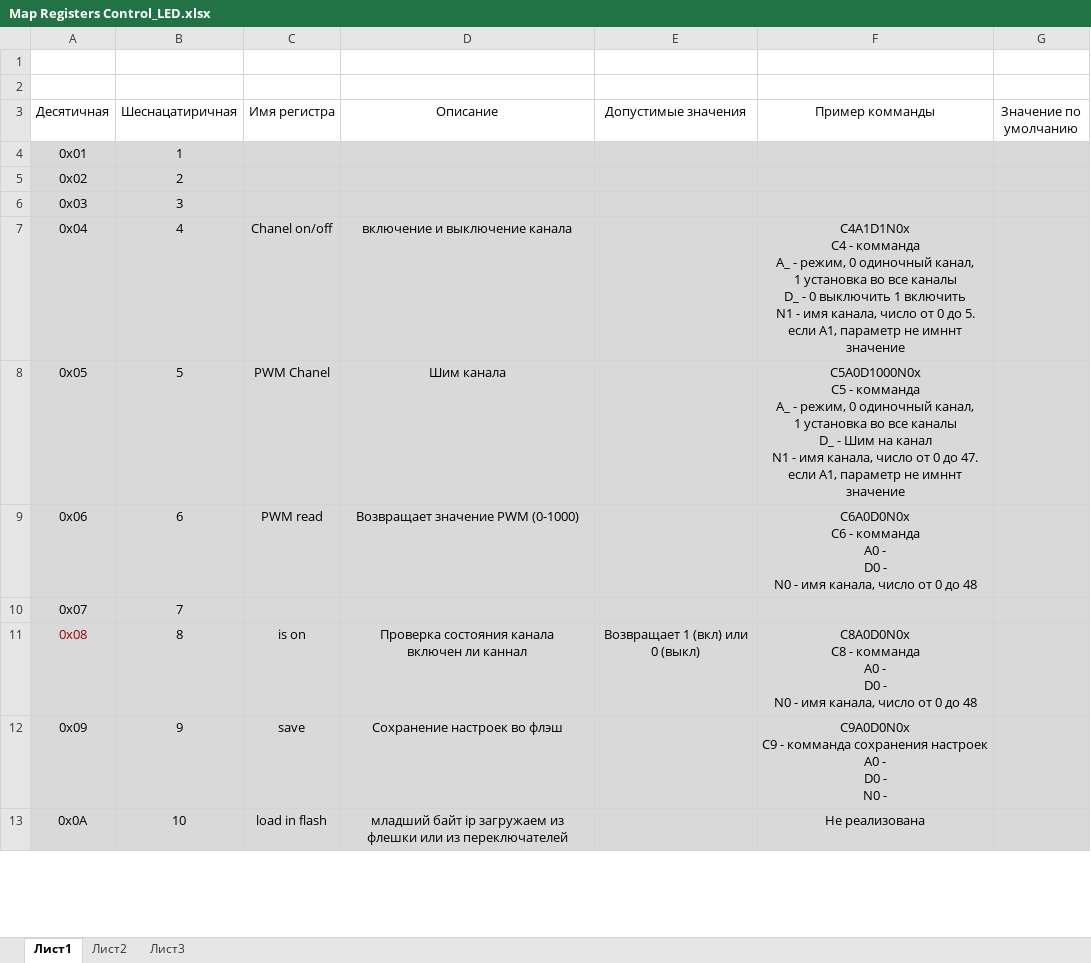
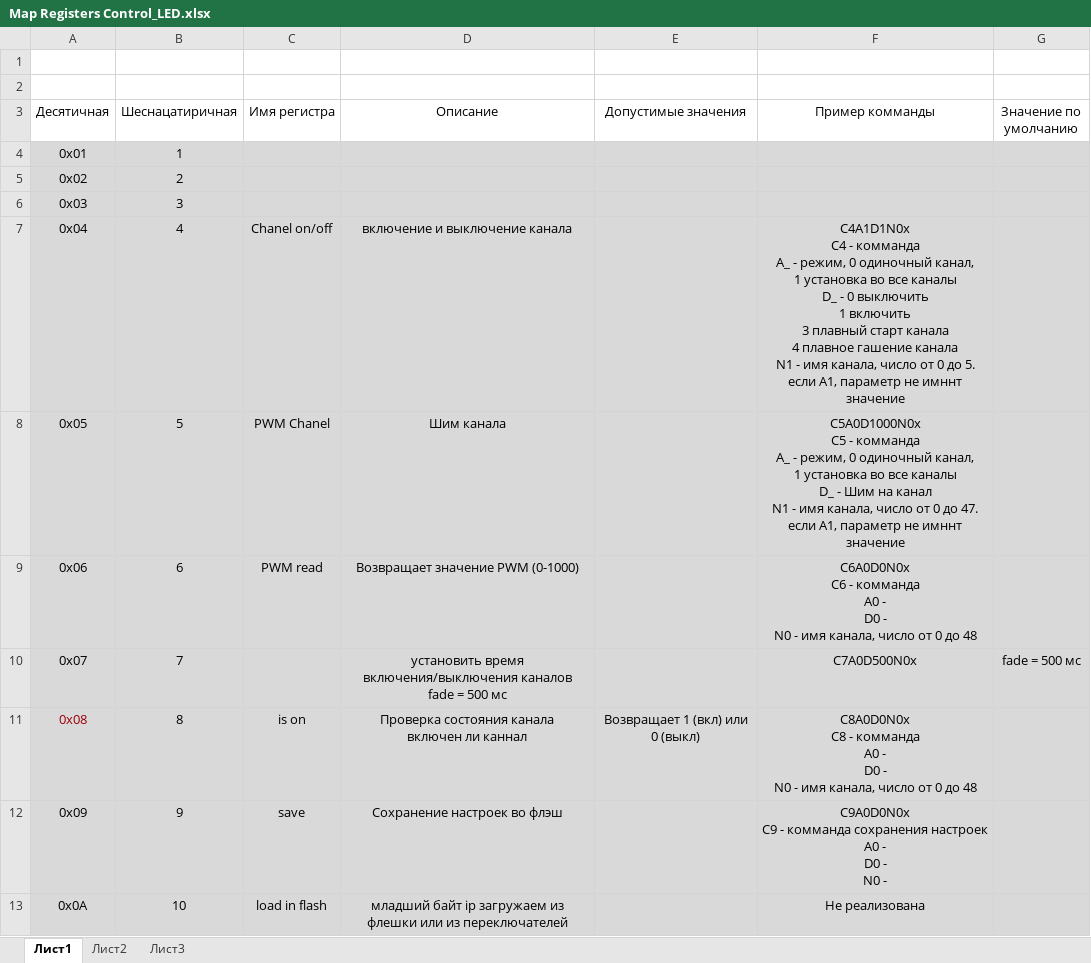
Before and after one commit to Sergey-V-Z/STM32F4_Boot, an Excel workbook: 6ch_LED_Driver/Map Registers Control_LED.xlsx, sheet Лист1, drawn as a sheet; only a part is shown; values as stored, in another font and other column widths than the file's, no borders; ↵ is a line break in a cell; the diff names each change by its address in the sheet, - before the commit and + after, or states it on an @@ line.

Commit message:
ud_v5 отключение мотора. LED плавный пуск

```diff
--- a/6ch_LED_Driver/Map Registers Control_LED.xlsx (sheet Лист1)
+++ b/6ch_LED_Driver/Map Registers Control_LED.xlsx (sheet Лист1)
-F7 (Пример комманды): …1 включить ↵ N1 -…
+F7 (Пример комманды): …1 включить ↵ 3 плавный старт канала ↵ 4 плавное гашение канала ↵ N1 -…
-D10 (Описание): (empty)
+D10 (Описание): установить время включения/выключения каналов ↵ fade = 500 мс
-F10 (Пример комманды): (empty)
+F10 (Пример комманды): C7A0D500N0x
-G10 (Значение по умолчанию): (empty)
+G10 (Значение по умолчанию): fade = 500 мс
```
Also changed, not shown: 10 other files.
